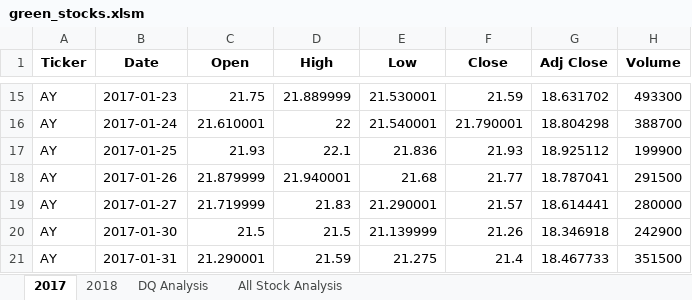
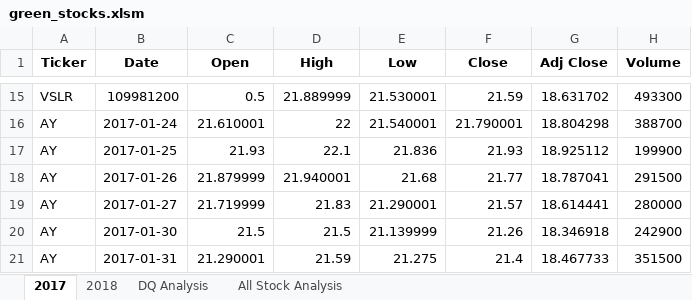
Before and after one commit to meowcode/stock-analysis, an Excel workbook: green_stocks.xlsm, sheet 2017, drawn as a sheet; only a part is shown, gaps mark what is left out; values as stored, in another font and other column widths than the file's, no borders; the diff covers the shown part only; the diff names each change by its address in the sheet, - before the commit and + after, or states it on an @@ line.

```diff
--- a/green_stocks.xlsm (sheet 2017)
+++ b/green_stocks.xlsm (sheet 2017)
-A15 (Ticker): AY
+A15 (Ticker): VSLR
-B15 (Date): 2017-01-23
+B15 (Date): 109981200
-C15 (Open): 21.75
+C15 (Open): 0.5
```
Also changed, not shown: 32 edited cells elsewhere in this sheet, sheet All Stock Analysis, charts or pictures.
